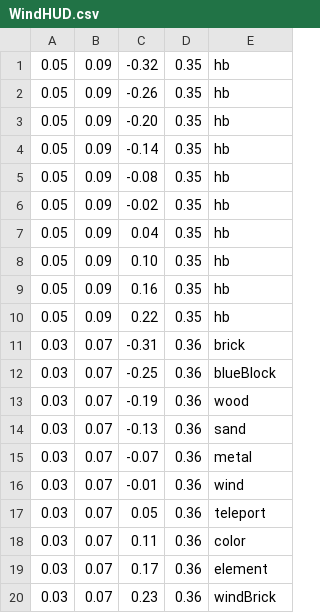
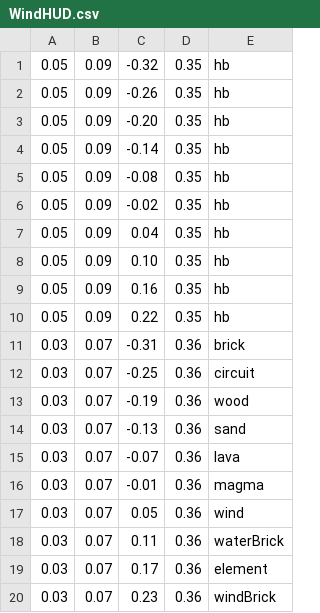
Before and after one commit to NarenNandakumar/TheElementalEclipse, a CSV file: ElementalEclipse/UI/WindHUD.csv, drawn as a sheet.

```diff
--- a/ElementalEclipse/UI/WindHUD.csv
+++ b/ElementalEclipse/UI/WindHUD.csv
@@ -11,9 +11,9 @@
 0.03,0.07,-0.31,0.36,brick
-0.03,0.07,-0.25,0.36,blueBlock
+0.03,0.07,-0.25,0.36,circuit
 0.03,0.07,-0.19,0.36,wood
 0.03,0.07,-0.13,0.36,sand
-0.03,0.07,-0.07,0.36,metal
-0.03,0.07,-0.01,0.36,wind
-0.03,0.07,0.05,0.36,teleport
-0.03,0.07,0.11,0.36,color
+0.03,0.07,-0.07,0.36,lava
+0.03,0.07,-0.01,0.36,magma
+0.03,0.07,0.05,0.36,wind
+0.03,0.07,0.11,0.36,waterBrick
 0.03,0.07,0.17,0.36,element
```
Also changed, not shown: 2 other files.
